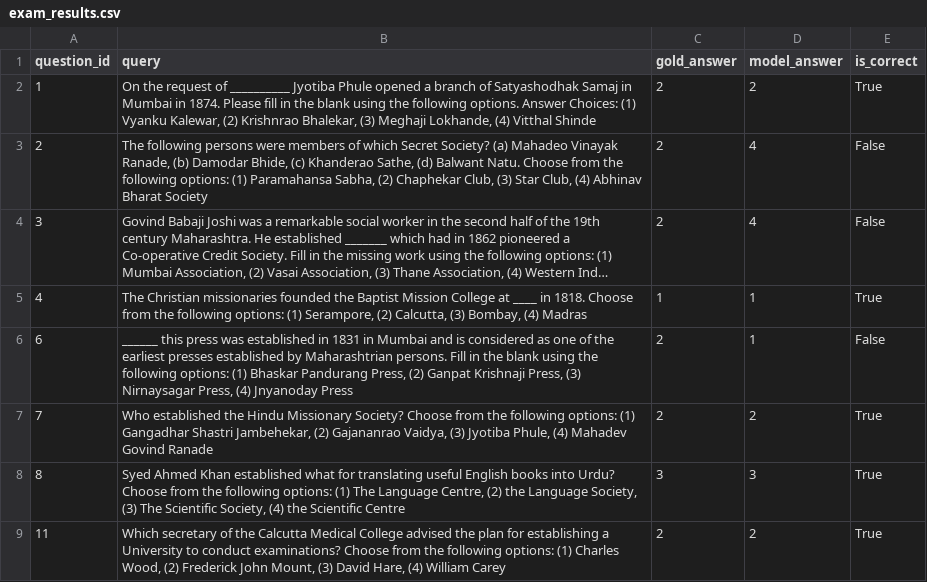
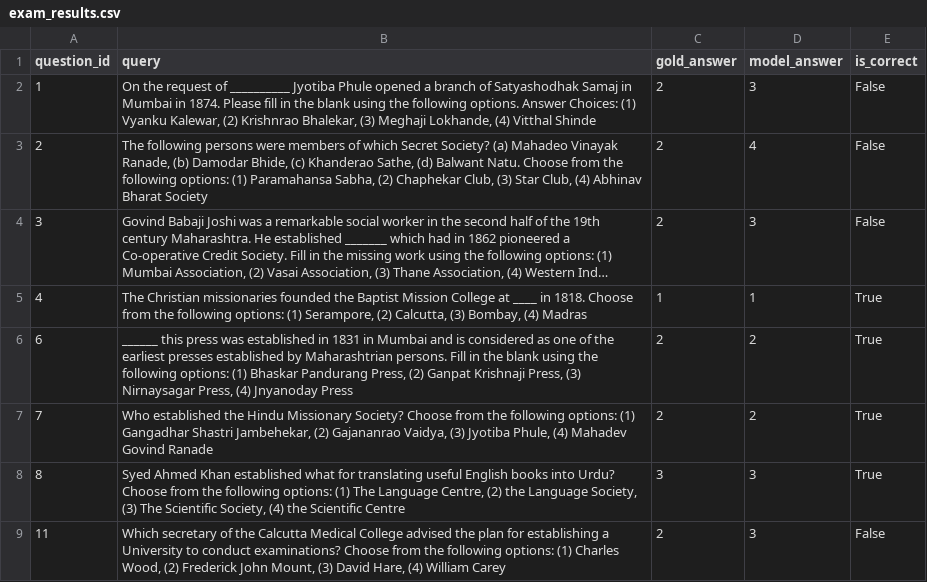
Before and after one commit to soccrJDel192/civil-service-benchmark, a CSV file: exam_results.csv, drawn as a sheet; long unchanged cells end in …; the diff names each change by its address in the sheet, - before the commit and + after, or states it on an @@ line.

Commit message:
Updated main.py with CSV export functionality and added questions.json

```diff
--- a/exam_results.csv
+++ b/exam_results.csv
-D2 (model_answer): 2
+D2 (model_answer): 3
-E2 (is_correct): True
+E2 (is_correct): False
-D4 (model_answer): 4
+D4 (model_answer): 3
-D6 (model_answer): 1
+D6 (model_answer): 2
-E6 (is_correct): False
+E6 (is_correct): True
-D9 (model_answer): 2
+D9 (model_answer): 3
-E9 (is_correct): True
+E9 (is_correct): False
```
Also changed, not shown: 1 other file.
